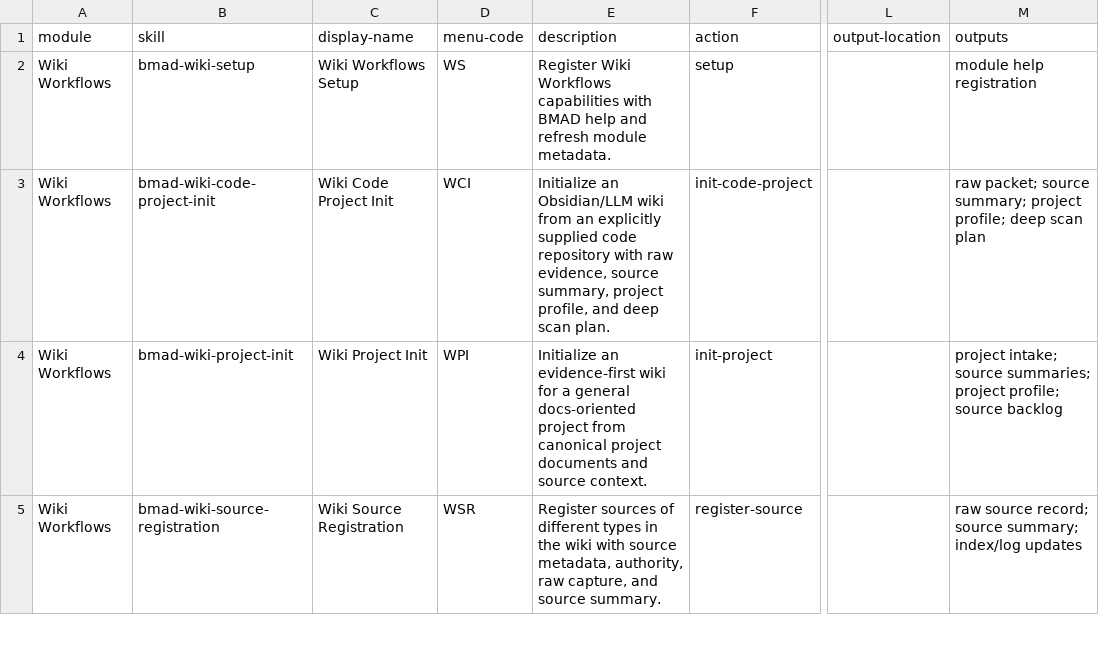
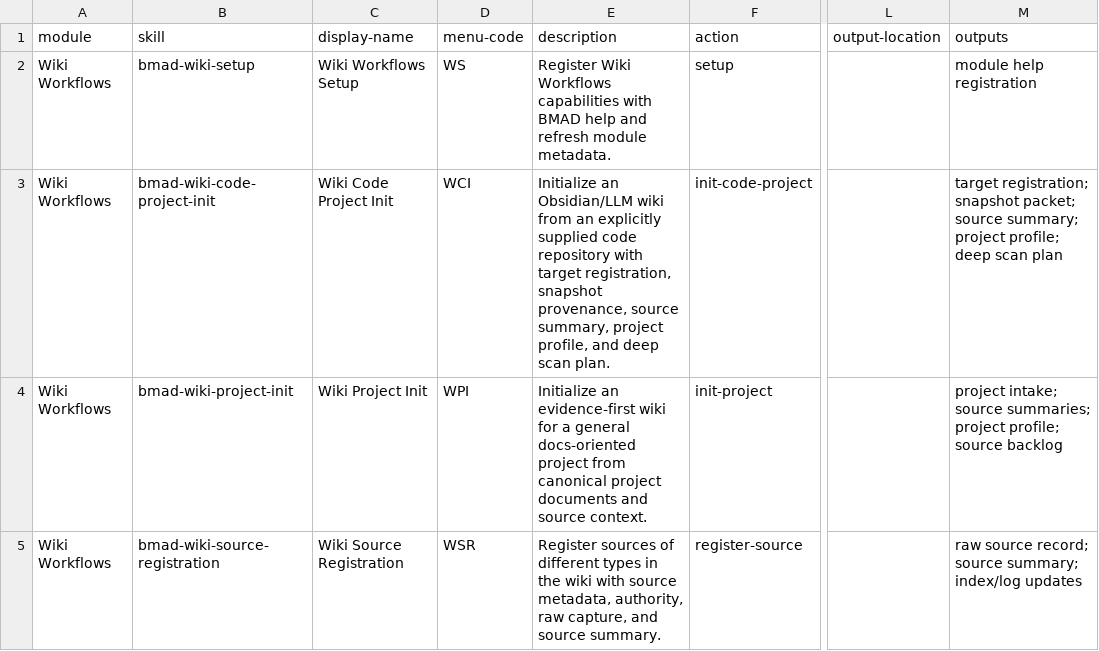
Before and after one commit to vdubyna/bmad-wiki-workflows, a CSV file: skills/bmad-wiki-setup/assets/module-help.csv, drawn as a sheet; only a part is shown, gaps mark what is left out; the diff covers the shown part only; the diff names each change by its address in the sheet, - before the commit and + after, or states it on an @@ line.

Commit message:
Add target registry provenance workflow

```diff
--- a/skills/bmad-wiki-setup/assets/module-help.csv
+++ b/skills/bmad-wiki-setup/assets/module-help.csv
-E3 (description): …repository with raw evidence, source summary,…
+E3 (description): …repository with target registration, snapshot provenance, source summary,…
-M3 (outputs): raw packet; source…
+M3 (outputs): target registration; snapshot packet; source…
```
Also changed, not shown: 3 edited cells elsewhere in this file, 36 other files.
